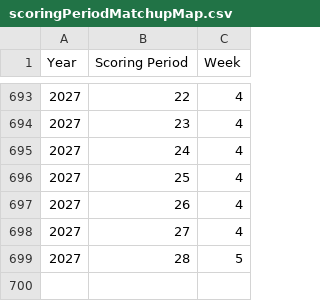
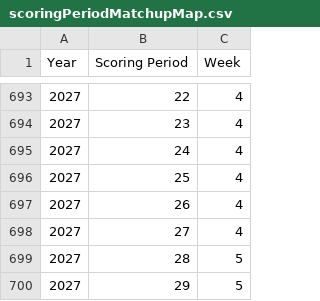
Before and after one commit to fliou0704/Basketball-Brawl-Fantasy-Dashboard, a CSV file: data/scoringPeriodMatchupMap.csv, drawn as a sheet; only a part is shown, gaps mark what is left out; the diff names each change by its address in the sheet, - before the commit and + after, or states it on an @@ line.

```diff
--- a/data/scoringPeriodMatchupMap.csv
+++ b/data/scoringPeriodMatchupMap.csv
+row 700: 2027 | 29 | 5
```
Also changed, not shown: 3 other files.
